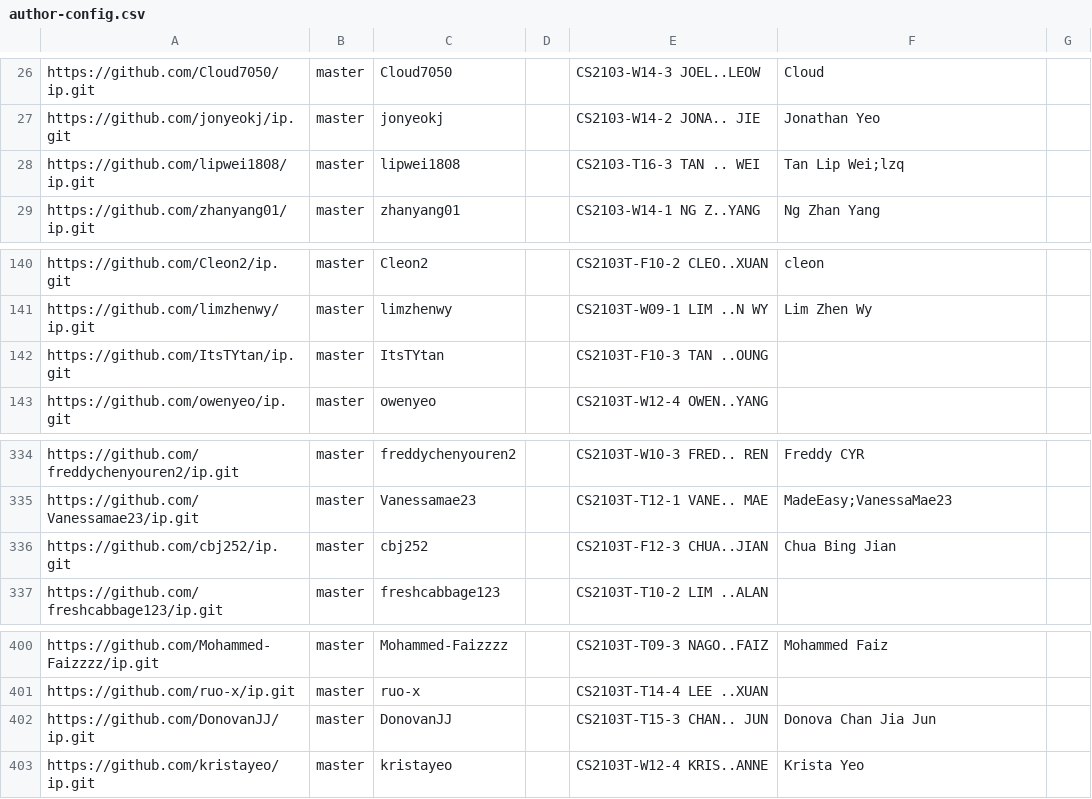
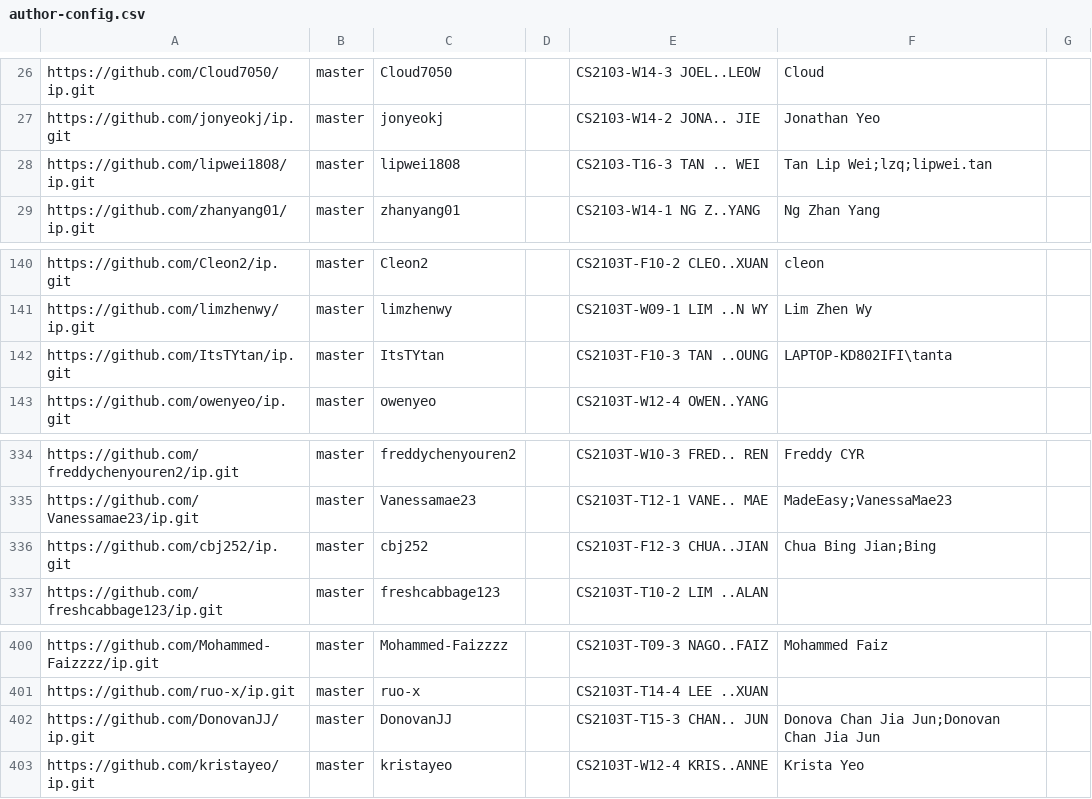
Before and after one commit to nus-cs2103-AY2324S1/ip-dashboard, a CSV file: configs/author-config.csv, drawn as a sheet; only a part is shown, gaps mark what is left out.

Commit message:
Update configs

```diff
--- a/configs/author-config.csv
+++ b/configs/author-config.csv
@@ -27,3 +27,3 @@ https://github.com/Cloud7050/ip.git,master,Cloud7050,,CS2103-W14-3 JOEL..LEOW,Cl
 https://github.com/jonyeokj/ip.git,master,jonyeokj,,CS2103-W14-2 JONA.. JIE,Jonathan Yeo,
-https://github.com/lipwei1808/ip.git,master,lipwei1808,,CS2103-T16-3 TAN .. WEI,Tan Lip Wei;lzq,
+https://github.com/lipwei1808/ip.git,master,lipwei1808,,CS2103-T16-3 TAN .. WEI,Tan Lip Wei;lzq;lipwei.tan,
 https://github.com/zhanyang01/ip.git,master,zhanyang01,,CS2103-W14-1 NG Z..YANG,Ng Zhan Yang,
@@ -141,3 +141,3 @@ https://github.com/Cleon2/ip.git,master,Cleon2,,CS2103T-F10-2 CLEO..XUAN,cleon,
 https://github.com/limzhenwy/ip.git,master,limzhenwy,,CS2103T-W09-1 LIM ..N WY,Lim Zhen Wy,
-https://github.com/ItsTYtan/ip.git,master,ItsTYtan,,CS2103T-F10-3 TAN ..OUNG,,
+https://github.com/ItsTYtan/ip.git,master,ItsTYtan,,CS2103T-F10-3 TAN ..OUNG,LAPTOP-KD802IFI\tanta,
 https://github.com/owenyeo/ip.git,master,owenyeo,,CS2103T-W12-4 OWEN..YANG,,
@@ -335,3 +335,3 @@ https://github.com/freddychenyouren2/ip.git,master,freddychenyouren2,,CS2103T-W1
 https://github.com/Vanessamae23/ip.git,master,Vanessamae23,,CS2103T-T12-1 VANE.. MAE,MadeEasy;VanessaMae23,
-https://github.com/cbj252/ip.git,master,cbj252,,CS2103T-F12-3 CHUA..JIAN,Chua Bing Jian,
+https://github.com/cbj252/ip.git,master,cbj252,,CS2103T-F12-3 CHUA..JIAN,Chua Bing Jian;Bing,
 https://github.com/freshcabbage123/ip.git,master,freshcabbage123,,CS2103T-T10-2 LIM ..ALAN,,
@@ -401,3 +401,3 @@ https://github.com/Mohammed-Faizzzz/ip.git,master,Mohammed-Faizzzz,,CS2103T-T09-
 https://github.com/ruo-x/ip.git,master,ruo-x,,CS2103T-T14-4 LEE ..XUAN,,
-https://github.com/DonovanJJ/ip.git,master,DonovanJJ,,CS2103T-T15-3 CHAN.. JUN,Donova Chan Jia Jun,
+https://github.com/DonovanJJ/ip.git,master,DonovanJJ,,CS2103T-T15-3 CHAN.. JUN,Donova Chan Jia Jun;Donovan Chan Jia Jun,
 https://github.com/kristayeo/ip.git,master,kristayeo,,CS2103T-W12-4 KRIS..ANNE,Krista Yeo,
```
